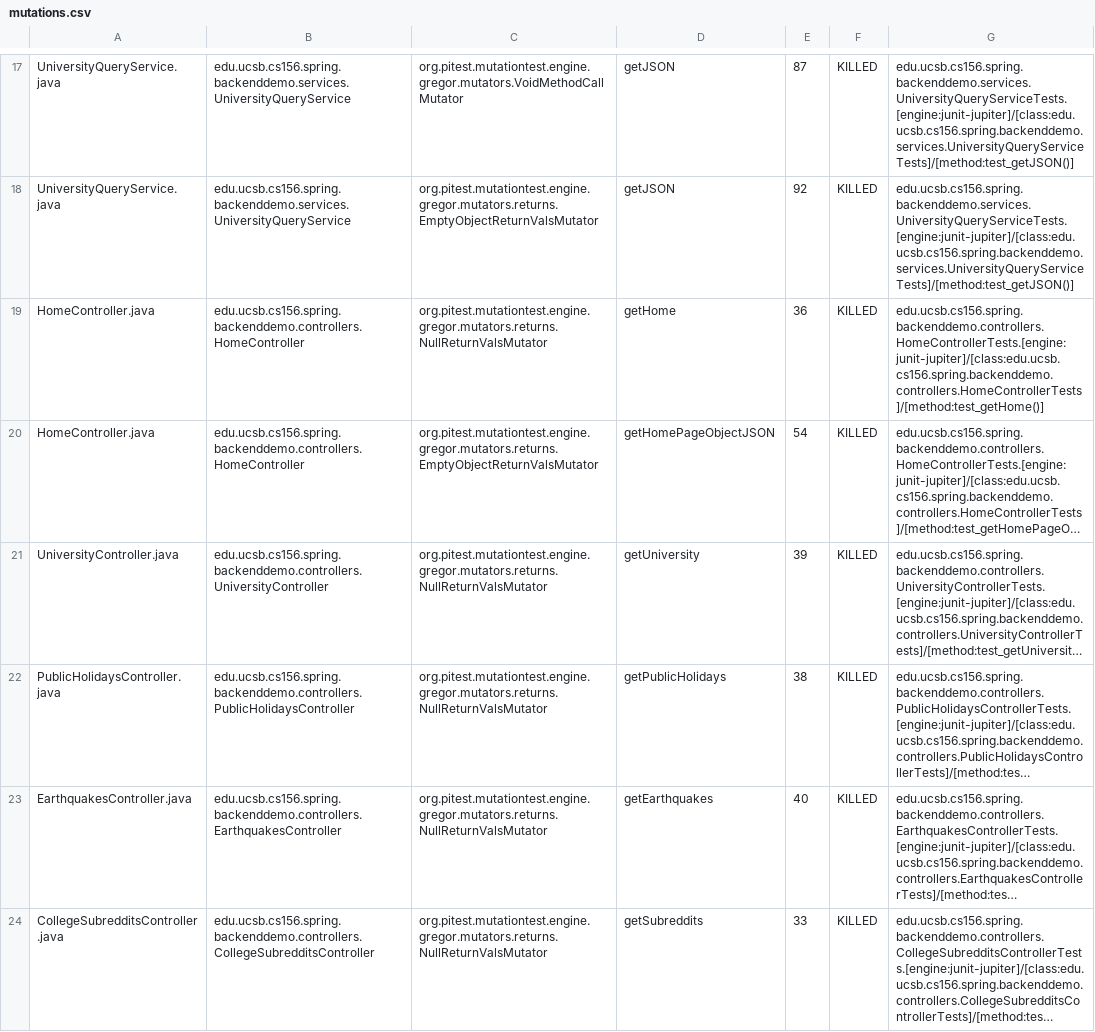
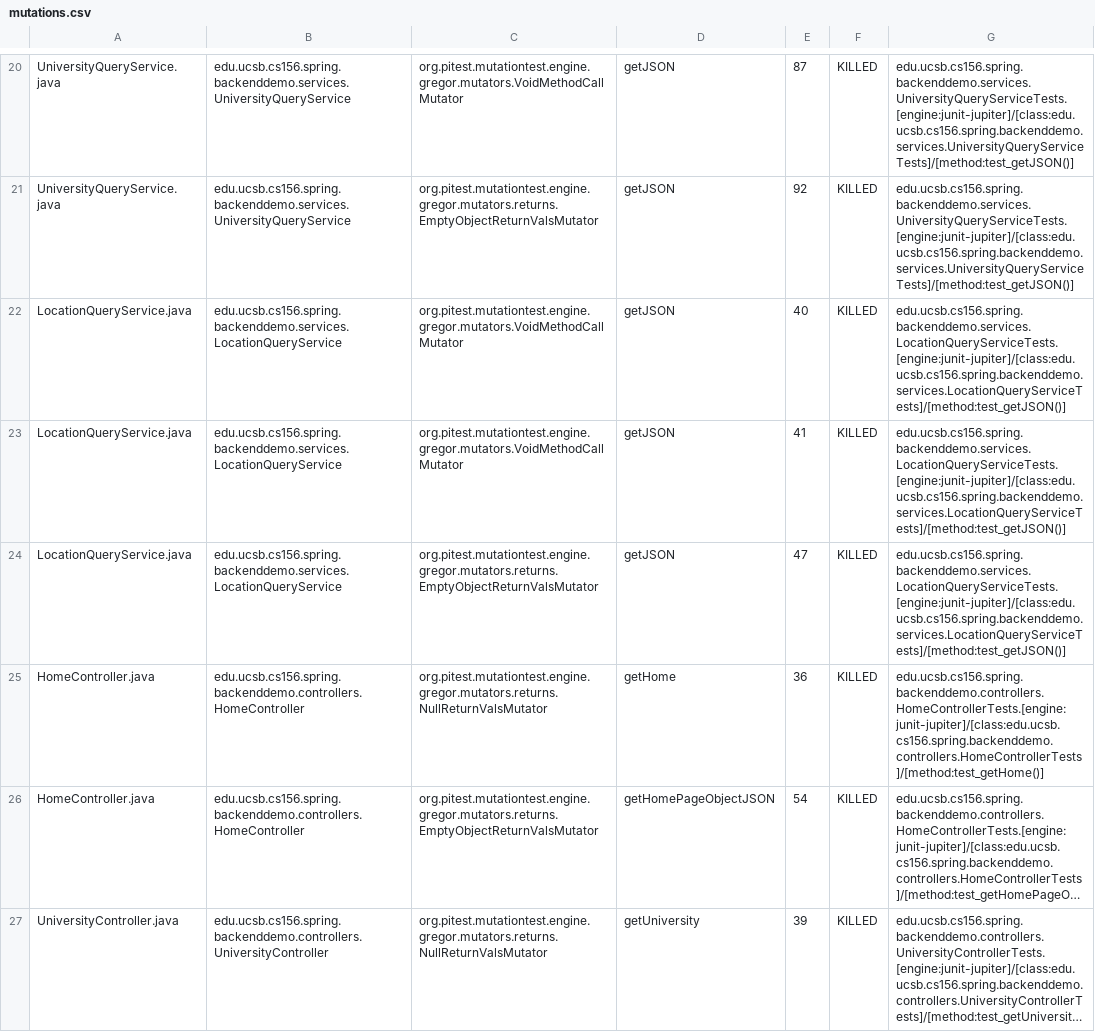
Before and after one commit to ucsb-cs156-m23/team01-m23-9am-2, a CSV file: prs/26/pitest/mutations.csv, drawn as a sheet; only a part is shown, gaps mark what is left out; the shorter side is filled out with more unchanged rows; long unchanged cells end in …; the diff covers the shown part only.

Commit message:
Deploying to gh-pages from @ ucsb-cs156-m23/team01-m23-9am-2@ae8f29504d8d1de93db9d44a33d2cbdbe4d2d994 🚀

```diff
--- a/prs/26/pitest/mutations.csv
+++ b/prs/26/pitest/mutations.csv
@@ -18,2 +21,5 @@ UniversityQueryService.java,edu.ucsb.cs156.spring.backenddemo.services.Universit
 UniversityQueryService.java,edu.ucsb.cs156.spring.backenddemo.services.UniversityQueryService,org.pitest.mutationtest.engine.gregor.mutators.returns.EmptyObjectReturnValsMutator,getJSON,92,KILLED,edu.ucsb.cs156.spring.backenddemo.services.UniversityQueryServiceTests.[engine:junit-jupiter]/[class:edu.ucsb.cs156.spring.backenddemo.services.UniversityQueryServiceTests]/[method:test_getJSON()]
+LocationQueryService.java,edu.ucsb.cs156.spring.backenddemo.services.LocationQueryService,org.pitest.mutationtest.engine.gregor.mutators.VoidMethodCallMutator,getJSON,40,KILLED,edu.ucsb.cs156.spring.backenddemo.services.LocationQueryServiceTests.[engine:junit-jupiter]/[class:edu.ucsb.cs156.spring.backenddemo.services.LocationQueryServiceTests]/[method:test_getJSON()]
+LocationQueryService.java,edu.ucsb.cs156.spring.backenddemo.services.LocationQueryService,org.pitest.mutationtest.engine.gregor.mutators.VoidMethodCallMutator,getJSON,41,KILLED,edu.ucsb.cs156.spring.backenddemo.services.LocationQueryServiceTests.[engine:junit-jupiter]/[class:edu.ucsb.cs156.spring.backenddemo.services.LocationQueryServiceTests]/[method:test_getJSON()]
+LocationQueryService.java,edu.ucsb.cs156.spring.backenddemo.services.LocationQueryService,org.pitest.mutationtest.engine.gregor.mutators.returns.EmptyObjectReturnValsMutator,getJSON,47,KILLED,edu.ucsb.cs156.spring.backenddemo.services.LocationQueryServiceTests.[engine:junit-jupiter]/[class:edu.ucsb.cs156.spring.backenddemo.services.LocationQueryServiceTests]/[method:test_getJSON()]
 HomeController.java,edu.ucsb.cs156.spring.backenddemo.controllers.HomeController,org.pitest.mutationtest.engine.gregor.mutators.returns.NullReturnValsMutator,getHome,36,KILLED,edu.ucsb.cs156.spring.backenddemo.controllers.HomeControllerTests.[engine:junit-jupiter]/[class:edu.ucsb.cs156.spring.backenddemo.controllers.HomeControllerTests]/[method:test_getHome()]
```
Also changed, not shown: 4 added rows elsewhere in this file, 20 other files.
